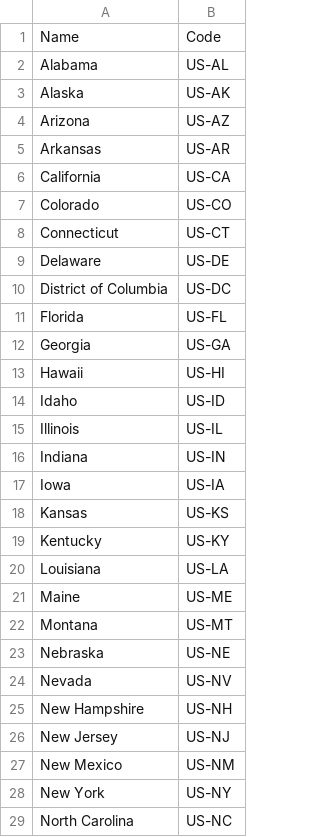
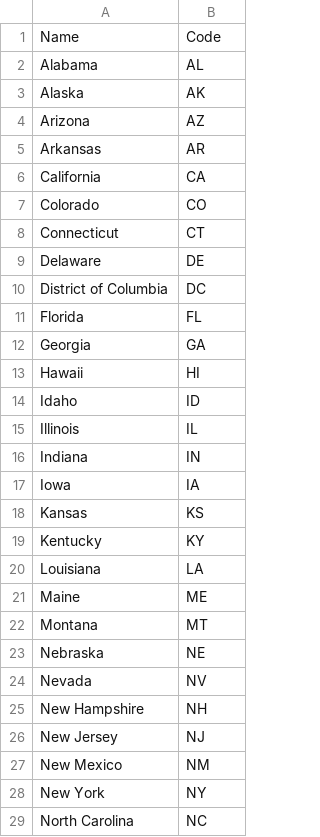
Before and after one commit to matijas-05/MSFS-Geosort, a CSV file: Geosort/Geosort/bin/Debug/Database/us_states.csv, drawn as a sheet; only a part is shown; the diff covers the shown part only.

Commit message:
Added sorting by country, us state, changed ui a bit

```diff
--- a/Geosort/Geosort/bin/Debug/Database/us_states.csv
+++ b/Geosort/Geosort/bin/Debug/Database/us_states.csv
@@ -1,29 +1,29 @@
 "Name","Code"
-"Alabama","US-AL"
-"Alaska","US-AK"
-"Arizona","US-AZ"
-"Arkansas","US-AR"
-"California","US-CA"
-"Colorado","US-CO"
-"Connecticut","US-CT"
-"Delaware","US-DE"
-"District of Columbia","US-DC"
-"Florida","US-FL"
-"Georgia","US-GA"
-"Hawaii","US-HI"
-"Idaho","US-ID"
-"Illinois","US-IL"
-"Indiana","US-IN"
-"Iowa","US-IA"
-"Kansas","US-KS"
-"Kentucky","US-KY"
-"Louisiana","US-LA"
-"Maine","US-ME"
-"Montana","US-MT"
-"Nebraska","US-NE"
-"Nevada","US-NV"
-"New Hampshire","US-NH"
-"New Jersey","US-NJ"
-"New Mexico","US-NM"
-"New York","US-NY"
-"North Carolina","US-NC"
+"Alabama","AL"
+"Alaska","AK"
+"Arizona","AZ"
+"Arkansas","AR"
+"California","CA"
+"Colorado","CO"
+"Connecticut","CT"
+"Delaware","DE"
+"District of Columbia","DC"
+"Florida","FL"
+"Georgia","GA"
+"Hawaii","HI"
+"Idaho","ID"
+"Illinois","IL"
+"Indiana","IN"
+"Iowa","IA"
+"Kansas","KS"
+"Kentucky","KY"
+"Louisiana","LA"
+"Maine","ME"
+"Montana","MT"
+"Nebraska","NE"
+"Nevada","NV"
+"New Hampshire","NH"
+"New Jersey","NJ"
+"New Mexico","NM"
+"New York","NY"
+"North Carolina","NC"
```
Also changed, not shown: 23 edited cells elsewhere in this file, Geosort/Geosort/bin/Debug/Database/airport_correction.csv, 7 other files.
